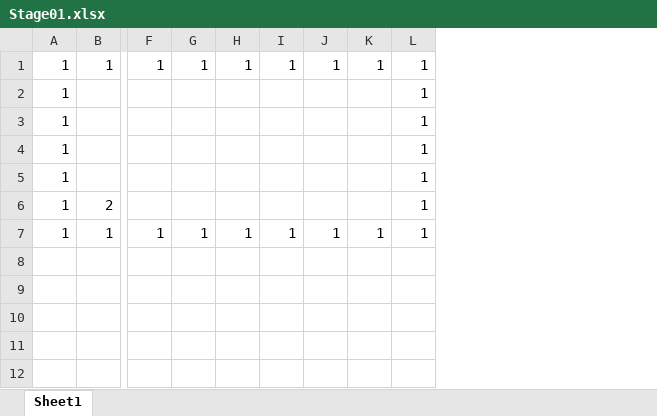
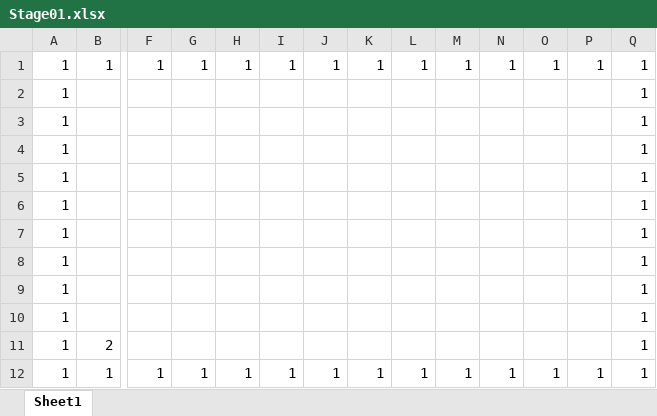
Before and after one commit to rilieru063/Team5, an Excel workbook: My project/Assets/StreamingAssets/Stage01.xlsx, sheet Sheet1, drawn as a sheet; only a part is shown, gaps mark what is left out; values as stored, in another font and other column widths than the file's, no borders; addresses are those after the commit; rows hold the shown columns only; the diff names each change by its address in the sheet, - before the commit and + after, or states it on an @@ line.

```diff
--- a/My project/Assets/StreamingAssets/Stage01.xlsx (sheet Sheet1)
+++ b/My project/Assets/StreamingAssets/Stage01.xlsx (sheet Sheet1)
+column L, row 1: 1; row 12: 1
+column M, row 1: 1; row 12: 1
+column N, row 1: 1; row 12: 1
+column O, row 1: 1; row 12: 1
+column P, row 1: 1; row 12: 1
+row 2: 1 |  |  |  |  |  |  |  |  |  |  |  |  | 1
+row 3: 1 |  |  |  |  |  |  |  |  |  |  |  |  | 1
+row 4: 1 |  |  |  |  |  |  |  |  |  |  |  |  | 1
+row 5: 1 |  |  |  |  |  |  |  |  |  |  |  |  | 1
+row 6: 1 |  |  |  |  |  |  |  |  |  |  |  |  | 1
```
Also changed, not shown: 5 other files.
